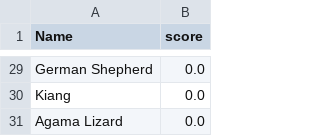
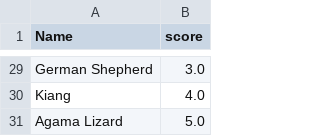
Before and after one commit to m21ark/pri, a CSV file: ltr/queries/query4_score.csv, drawn as a sheet; only a part is shown, gaps mark what is left out; the diff covers the shown part only; the diff names each change by its address in the sheet, - before the commit and + after, or states it on an @@ line.

```diff
--- a/ltr/queries/query4_score.csv
+++ b/ltr/queries/query4_score.csv
-B29 (score): 0.0
+B29 (score): 3.0
-B30 (score): 0.0
+B30 (score): 4.0
-B31 (score): 0.0
+B31 (score): 5.0
```
Also changed, not shown: 22 edited cells elsewhere in this file, ltr/queries/query3_results_done.csv, 2 other files.
